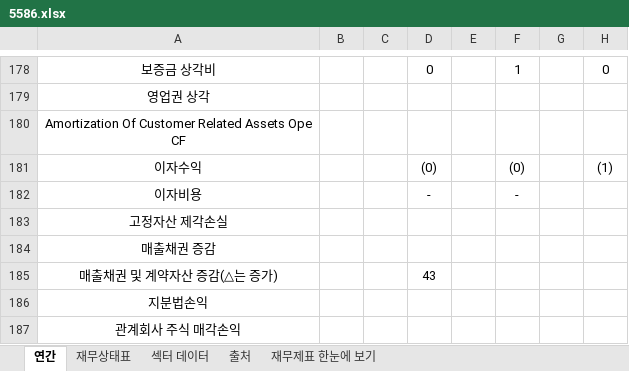
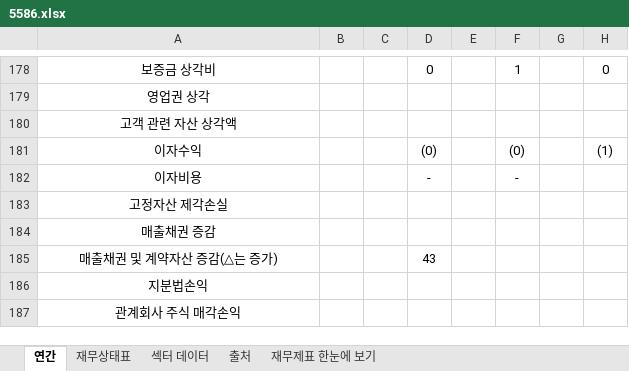
Before and after one commit to minwook1011/earnings-screener, an Excel workbook: docs/data/jp/xlsx/5586.xlsx, sheet 연간, drawn as a sheet; only a part is shown, gaps mark what is left out; values as stored, in another font and other column widths than the file's, no borders; the diff names each change by its address in the sheet, - before the commit and + after, or states it on an @@ line.

```diff
--- a/docs/data/jp/xlsx/5586.xlsx (sheet 연간)
+++ b/docs/data/jp/xlsx/5586.xlsx (sheet 연간)
-A180: Amortization Of Customer Related Assets Ope CF
+A180: 고객 관련 자산 상각액
```
Also changed, not shown: docs/data/jp/xlsx/7887.xlsx, 2 other files.
